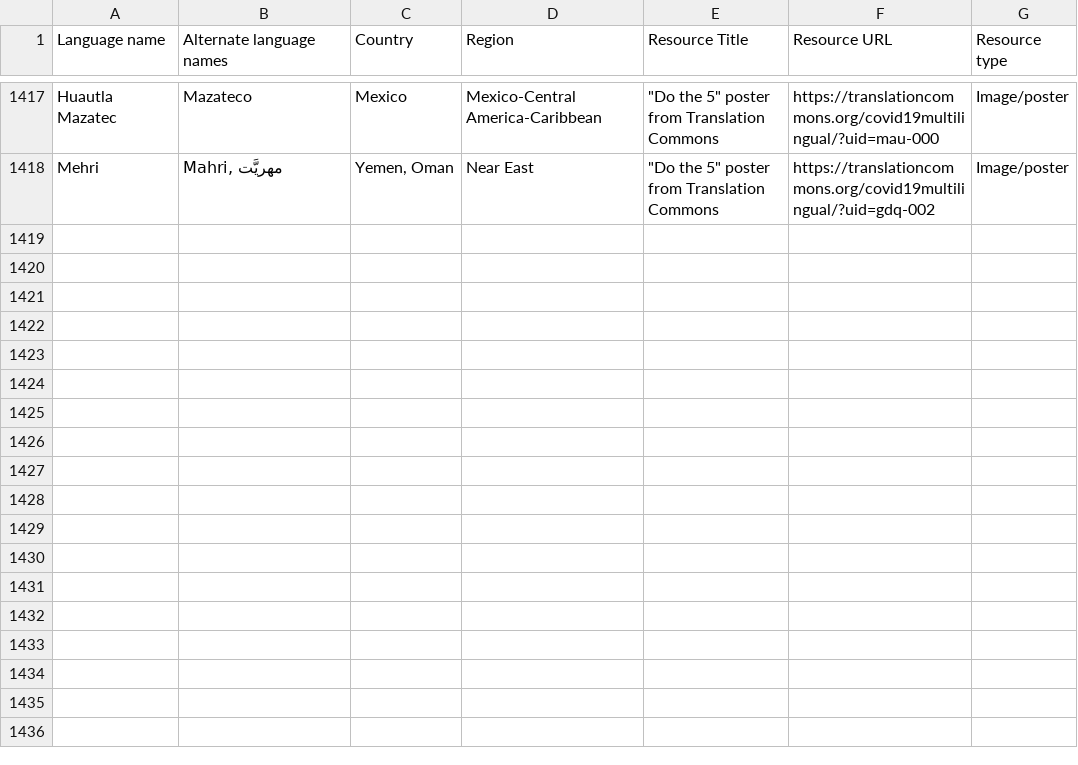
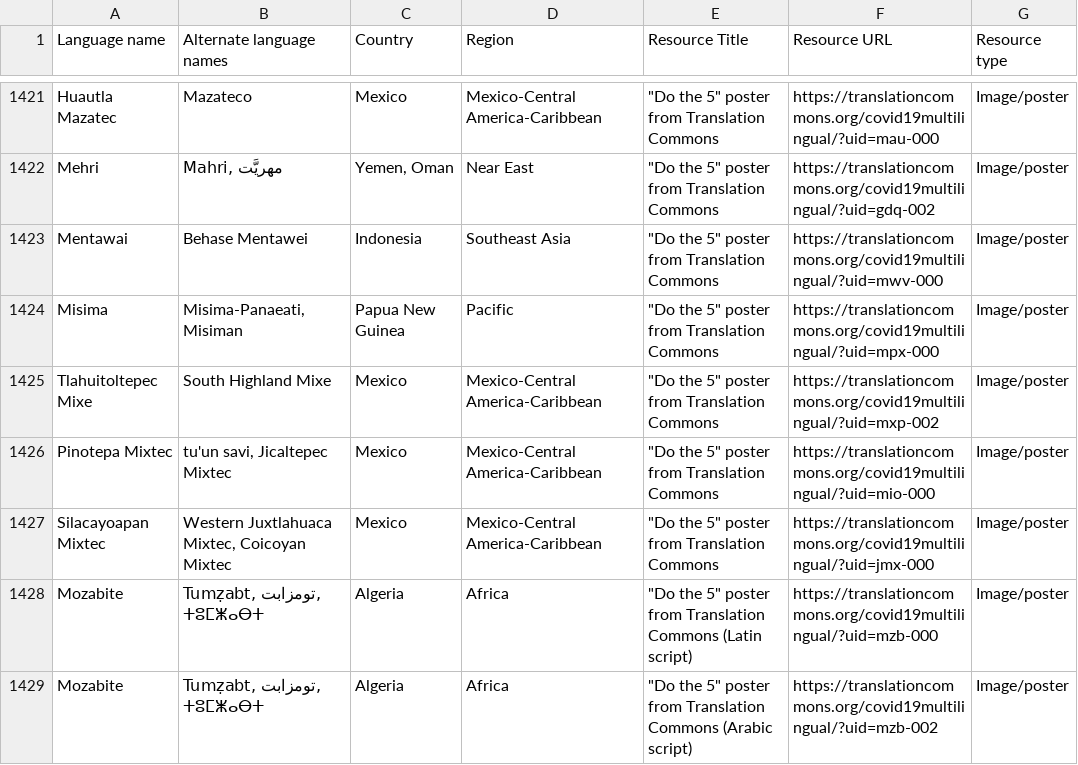
Before and after one commit to endangeredlanguagesproject/COVID-19, a CSV file: static/ELP-COVID.csv, drawn as a sheet; only a part is shown, gaps mark what is left out; the diff covers the shown part only.

Commit message:
Add files via upload

```diff
--- a/static/ELP-COVID.csv
+++ b/static/ELP-COVID.csv
@@ -1418 +1422,8 @@ Huautla Mazatec,Mazateco,Mexico,Mexico-Central America-Caribbean,"""Do the 5"" p
 Mehri," Mahri, مهريَّت","Yemen, Oman",Near East,"""Do the 5"" poster from Translation Commons",https://translationcommons.org/covid19multilingual/?uid=gdq-002,Image/poster
+Mentawai,Behase Mentawei,Indonesia,Southeast Asia,"""Do the 5"" poster from Translation Commons",https://translationcommons.org/covid19multilingual/?uid=mwv-000,Image/poster
+Misima,"Misima-Panaeati, Misiman",Papua New Guinea,Pacific,"""Do the 5"" poster from Translation Commons",https://translationcommons.org/covid19multilingual/?uid=mpx-000,Image/poster
+Tlahuitoltepec Mixe,South Highland Mixe,Mexico,Mexico-Central America-Caribbean,"""Do the 5"" poster from Translation Commons",https://translationcommons.org/covid19multilingual/?uid=mxp-002,Image/poster
+Pinotepa Mixtec,"tu'un savi, Jicaltepec Mixtec",Mexico,Mexico-Central America-Caribbean,"""Do the 5"" poster from Translation Commons",https://translationcommons.org/covid19multilingual/?uid=mio-000,Image/poster
+Silacayoapan Mixtec,"Western Juxtlahuaca Mixtec, Coicoyan Mixtec",Mexico,Mexico-Central America-Caribbean,"""Do the 5"" poster from Translation Commons",https://translationcommons.org/covid19multilingual/?uid=jmx-000,Image/poster
+Mozabite,"Tumẓabt, تومزابت, ⵜⵓⵎⵥⴰⴱⵜ",Algeria,Africa,"""Do the 5"" poster from Translation Commons (Latin script)",https://translationcommons.org/covid19multilingual/?uid=mzb-000,Image/poster
+Mozabite,"Tumẓabt, تومزابت, ⵜⵓⵎⵥⴰⴱⵜ",Algeria,Africa,"""Do the 5"" poster from Translation Commons (Arabic script)",https://translationcommons.org/covid19multilingual/?uid=mzb-002,Image/poster
```
Also changed, not shown: 11 added rows elsewhere in this file.
